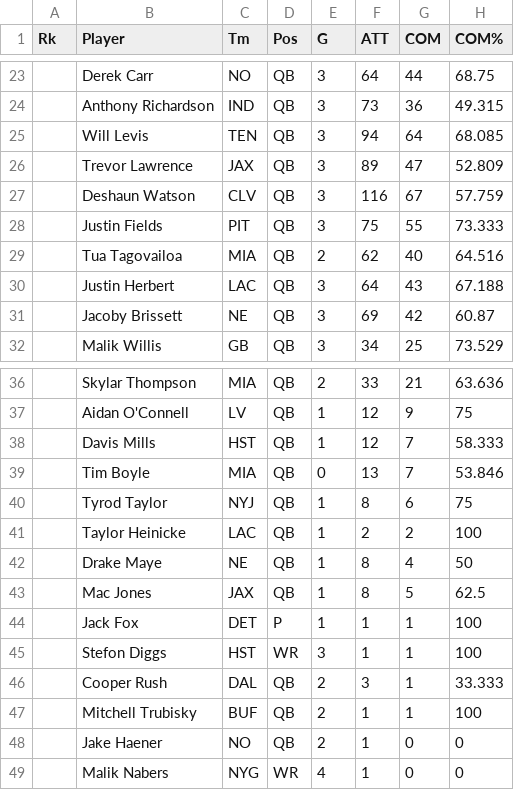
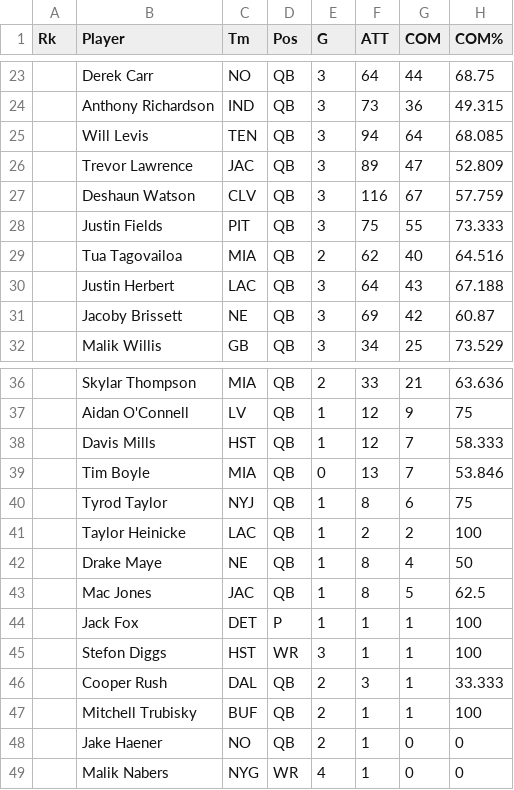
Before and after one commit to akleyer/nfl-projections, a CSV file: data/raw/dvoa/2024/passing_dvoa.csv, drawn as a sheet; only a part is shown, gaps mark what is left out; the diff names each change by its address in the sheet, - before the commit and + after, or states it on an @@ line.

```diff
--- a/data/raw/dvoa/2024/passing_dvoa.csv
+++ b/data/raw/dvoa/2024/passing_dvoa.csv
-C26 (Tm): JAX
+C26 (Tm): JAC
-C43 (Tm): JAX
+C43 (Tm): JAC
```
Also changed, not shown: data/raw/dvoa/2024/dvoa_adjusted_line_yards.csv, data/raw/dvoa/2024/dvoa_adjusted_line_yards_def.csv, 13 other files.
